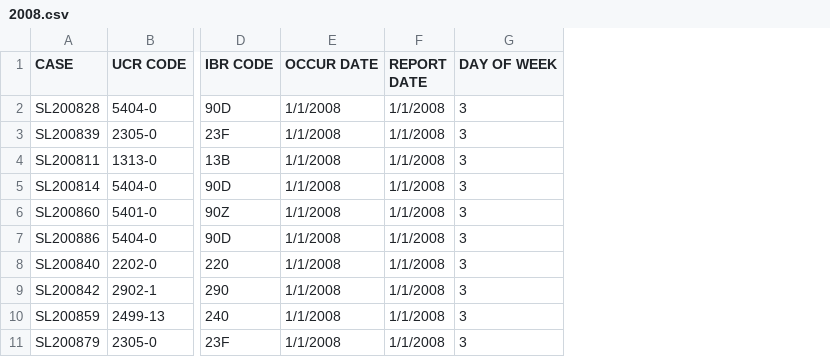
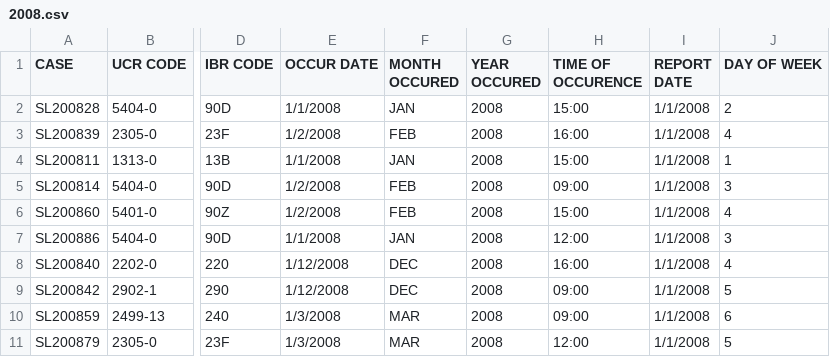
Before and after one commit to yashgangrade09/dataviscourse-pr-crime-landscape, a CSV file: dummydata/2008.csv, drawn as a sheet; only a part is shown, gaps mark what is left out; addresses are those after the commit; the diff names each change by its address in the sheet, - before the commit and + after, or states it on an @@ line.

```diff
--- a/dummydata/2008.csv
+++ b/dummydata/2008.csv
+column F (MONTH OCCURED), rows 2-11: JAN | FEB | JAN | FEB | FEB | JAN | DEC | DEC | MAR | MAR
+column G (YEAR OCCURED), rows 2-11: all 2008
+column H (TIME OF OCCURENCE), rows 2-11: 15:00 | 16:00 | 15:00 | 09:00 | 15:00 | 12:00 | 16:00 | 09:00 | 09:00 | 12:00
-J2 (DAY OF WEEK): 3
+J2 (DAY OF WEEK): 2
-E3 (OCCUR DATE): 1/1/2008
+E3 (OCCUR DATE): 1/2/2008
-J3 (DAY OF WEEK): 3
+J3 (DAY OF WEEK): 4
-J4 (DAY OF WEEK): 3
+J4 (DAY OF WEEK): 1
-E5:E6 (OCCUR DATE): 1/1/2008
+E5:E6 (OCCUR DATE): 1/2/2008
-J6 (DAY OF WEEK): 3
+J6 (DAY OF WEEK): 4
-E8:E9 (OCCUR DATE): 1/1/2008
+E8:E9 (OCCUR DATE): 1/12/2008
-J8 (DAY OF WEEK): 3
+J8 (DAY OF WEEK): 4
-J9 (DAY OF WEEK): 3
+J9 (DAY OF WEEK): 5
-E10:E11 (OCCUR DATE): 1/1/2008
+E10:E11 (OCCUR DATE): 1/3/2008
-J10 (DAY OF WEEK): 3
+J10 (DAY OF WEEK): 6
-J11 (DAY OF WEEK): 3
+J11 (DAY OF WEEK): 5
```
Also changed, not shown: 6 other files.
